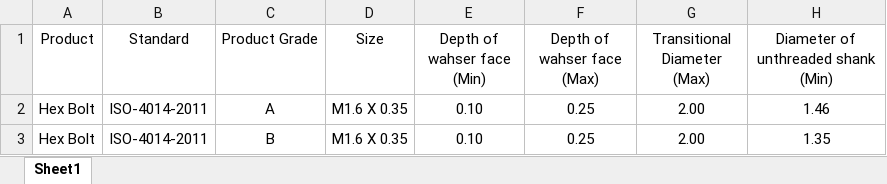
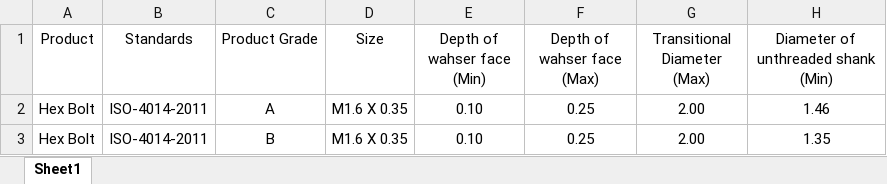
Before and after one commit to Partha980427/Data-Volt, an Excel workbook: ISO 4014 Hex Bolt.xlsx, sheet Sheet1, drawn as a sheet; only a part is shown; values as stored, in another font and other column widths than the file's, no borders; the diff names each change by its address in the sheet, - before the commit and + after, or states it on an @@ line.

Commit message:
Add files via upload

```diff
--- a/ISO 4014 Hex Bolt.xlsx (sheet Sheet1)
+++ b/ISO 4014 Hex Bolt.xlsx (sheet Sheet1)
-B1: Standard
+B1: Standards
```
